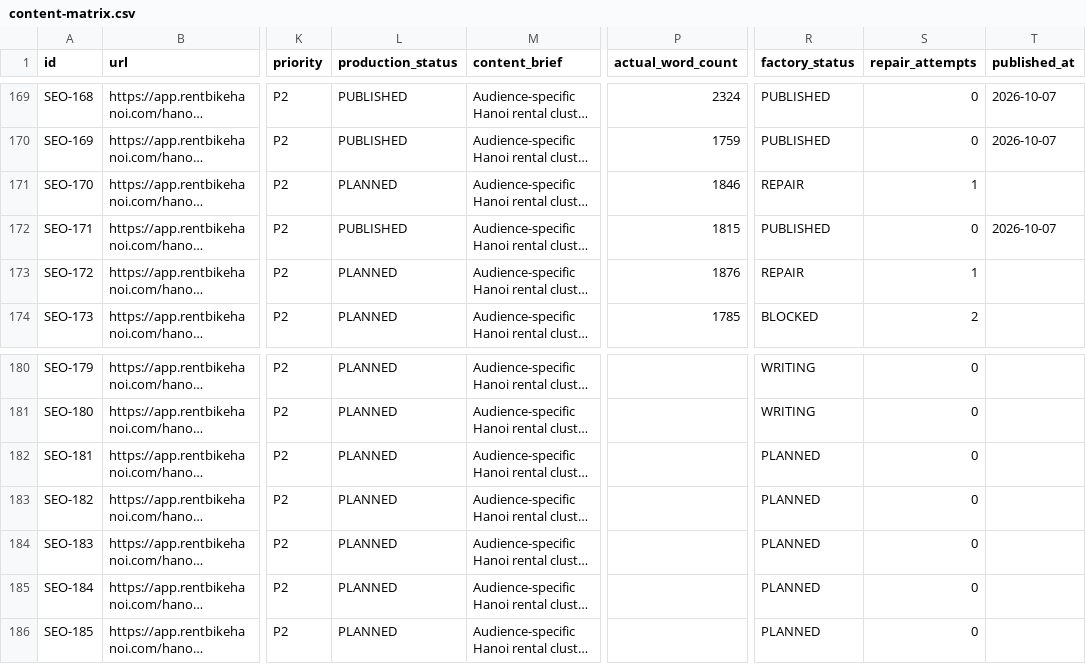
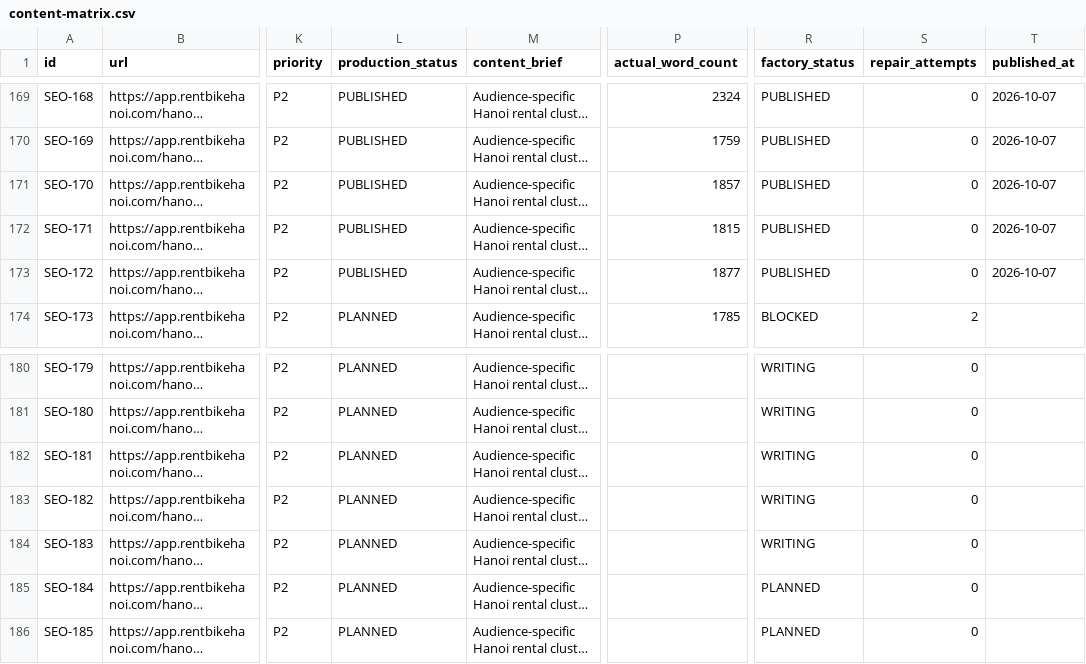
Before and after one commit to thuexemayhanoi/web, a CSV file: data/content-matrix.csv, drawn as a sheet; only a part is shown, gaps mark what is left out; long unchanged cells end in …; the diff names each change by its address in the sheet, - before the commit and + after, or states it on an @@ line.

Commit message:
factory: process article queue

```diff
--- a/data/content-matrix.csv
+++ b/data/content-matrix.csv
-L171 (production_status): PLANNED
+L171 (production_status): PUBLISHED
-P171 (actual_word_count): 1846
+P171 (actual_word_count): 1857
-R171 (factory_status): REPAIR
+R171 (factory_status): PUBLISHED
-S171 (repair_attempts): 1
+S171 (repair_attempts): 0
-T171 (published_at): (empty)
+T171 (published_at): 2026-10-07
-L173 (production_status): PLANNED
+L173 (production_status): PUBLISHED
-P173 (actual_word_count): 1876
+P173 (actual_word_count): 1877
-R173 (factory_status): REPAIR
+R173 (factory_status): PUBLISHED
-S173 (repair_attempts): 1
+S173 (repair_attempts): 0
-T173 (published_at): (empty)
+T173 (published_at): 2026-10-07
-R182:R184 (factory_status): PLANNED
+R182:R184 (factory_status): WRITING
```
Also changed, not shown: 8 other files.
